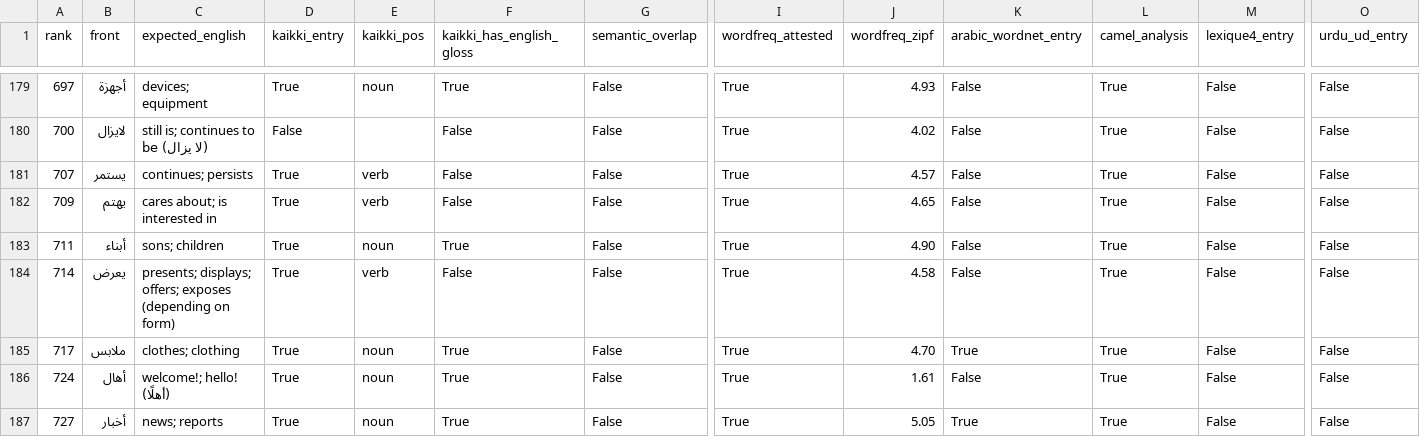
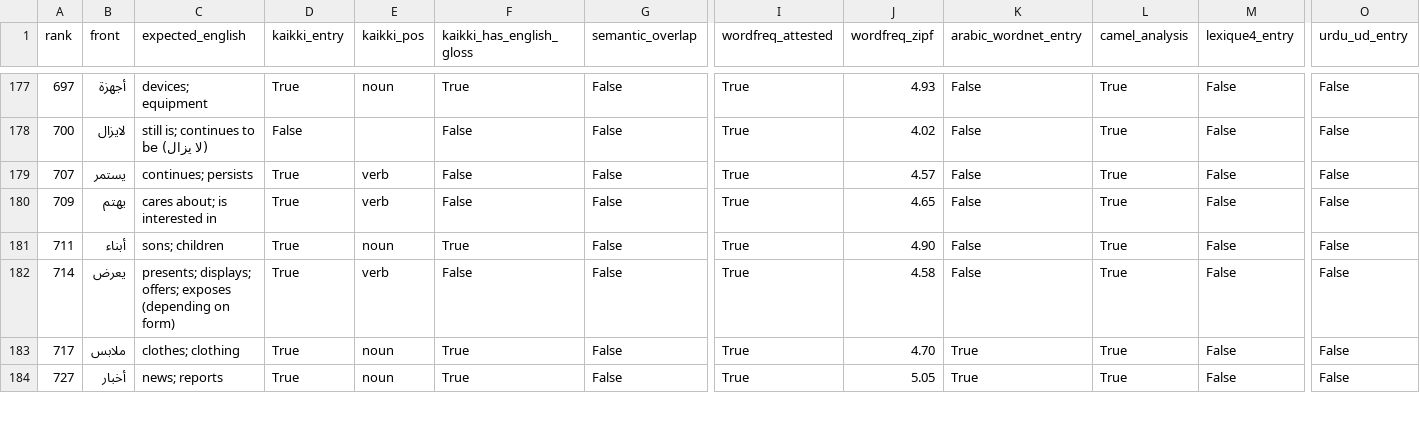
Before and after one commit to ualispublishing/learning, a CSV file: audit/arabic_top1000_external_review_queue.csv, drawn as a sheet; only a part is shown, gaps mark what is left out; rows hold the shown columns only; the diff covers the shown part only; the diff names each change by its address in the sheet, - before the commit and + after, or states it on an @@ line.

```diff
--- a/audit/arabic_top1000_external_review_queue.csv
+++ b/audit/arabic_top1000_external_review_queue.csv
-row 186: 724 | أهال | welcome!; hello! (أهلًا) | True | noun | True | False | True | 1.61 | False | True | False | False
```
Also changed, not shown: 3 removed rows and 3 edited cells elsewhere in this file, audit/arabic_top1000_external_verification.csv, 1 other file.
